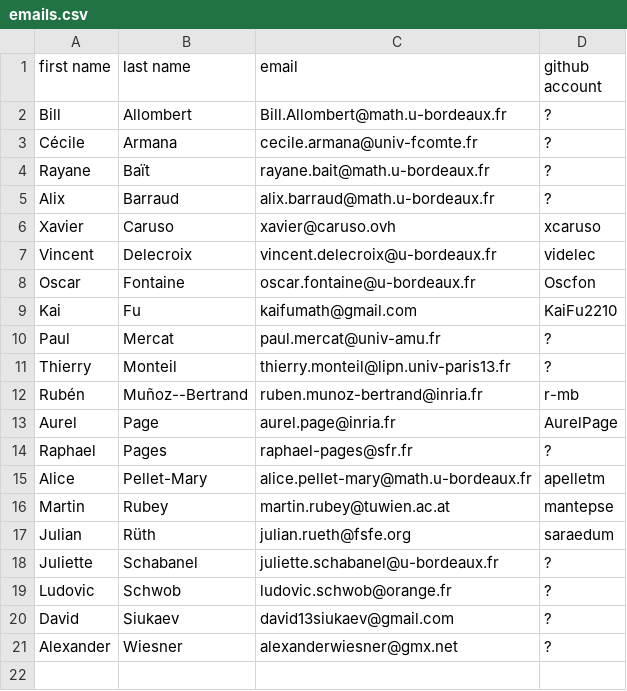
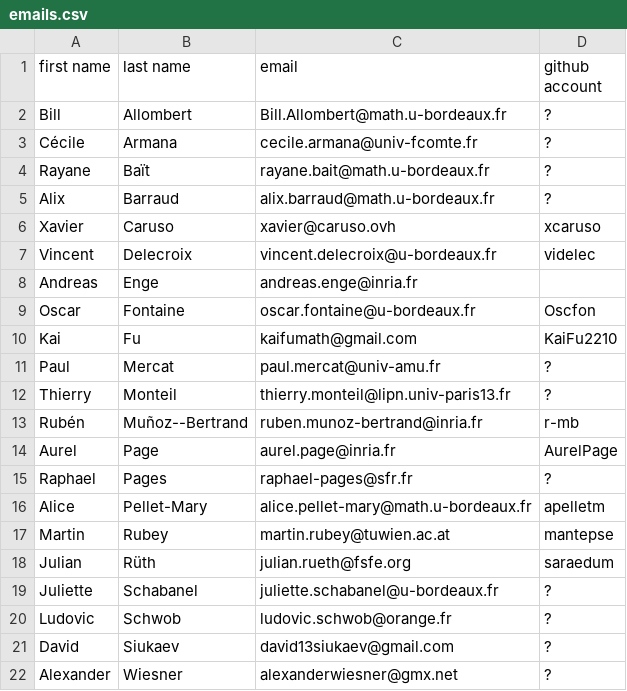
Before and after one commit to videlec/days130, a CSV file: organization/emails.csv, drawn as a sheet.

Commit message:
mail andreas

```diff
--- a/organization/emails.csv
+++ b/organization/emails.csv
@@ -7,2 +7,3 @@ Xavier,Caruso,xavier@caruso.ovh,xcaruso
 Vincent,Delecroix,vincent.delecroix@u-bordeaux.fr,videlec
+Andreas,Enge,andreas.enge@inria.fr,
 Oscar,Fontaine,oscar.fontaine@u-bordeaux.fr,Oscfon
```
